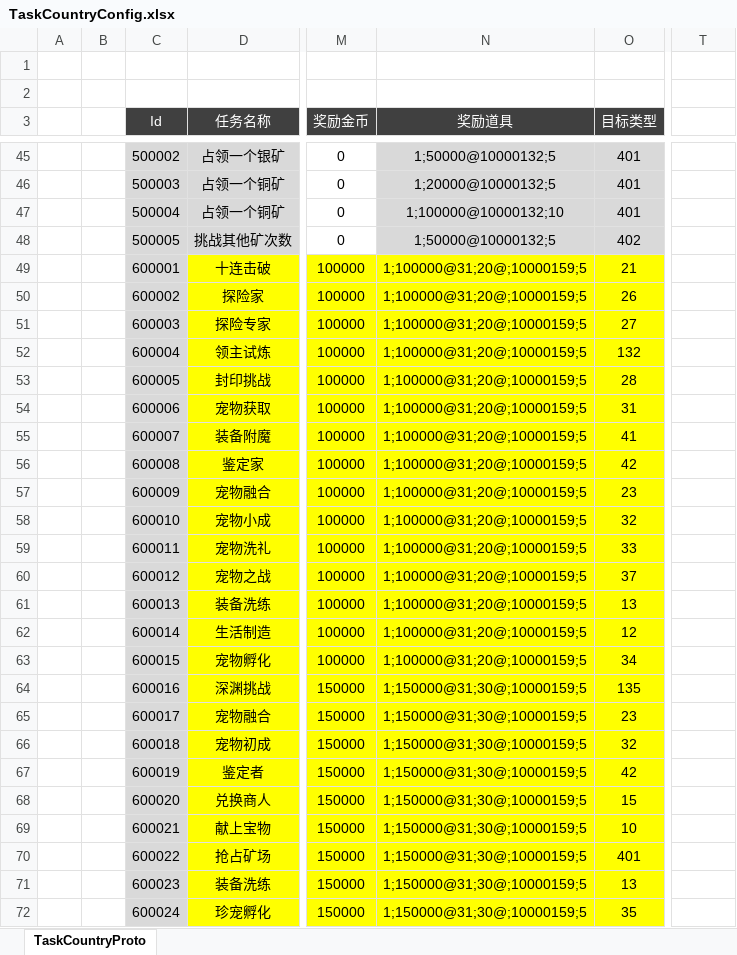
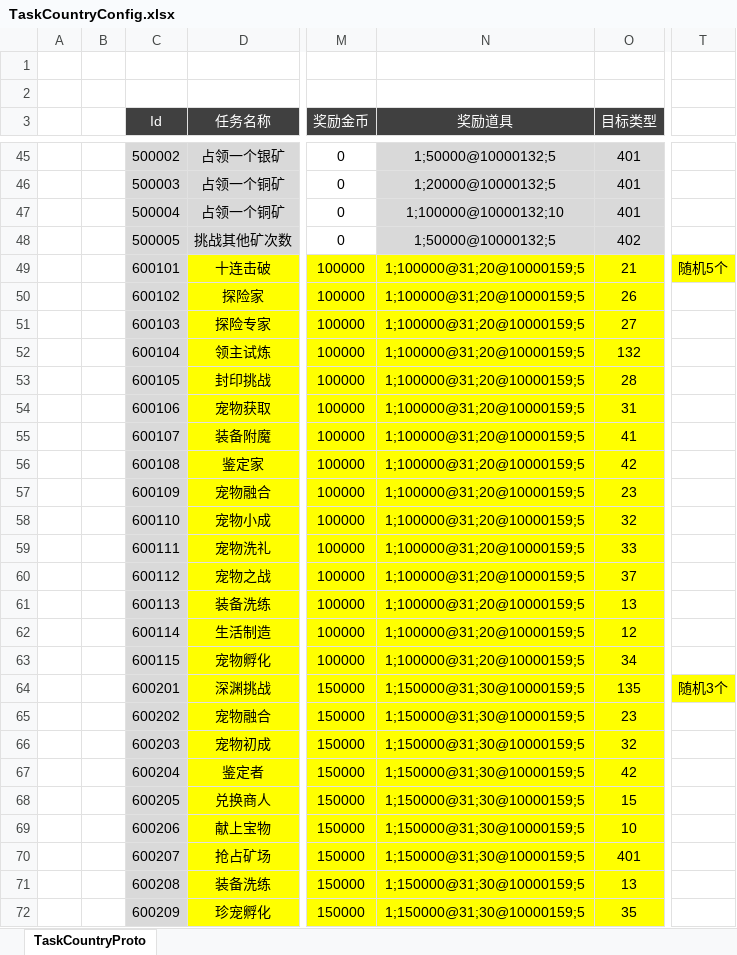
Before and after one commit to csyinghuochong/weijing, an Excel workbook: Excel/TaskCountryConfig.xlsx, sheet TaskCountryProto, drawn as a sheet; only a part is shown, gaps mark what is left out; values as stored, in another font and other column widths than the file's, no borders; the diff covers the shown part only; the diff names each change by its address in the sheet, - before the commit and + after, or states it on an @@ line.

```diff
--- a/Excel/TaskCountryConfig.xlsx (sheet TaskCountryProto)
+++ b/Excel/TaskCountryConfig.xlsx (sheet TaskCountryProto)
-C49 (Id): 600001
+C49 (Id): 600101
-N49:N63 (奖励道具): 1;100000@31;20@;10000159;5
+N49:N63 (奖励道具): 1;100000@31;20@10000159;5
-T49: (empty)
+T49: 随机5个
-T49 fill: none
+T49 fill: #FFFF00
-C50 (Id): 600002
+C50 (Id): 600102
-C51 (Id): 600003
+C51 (Id): 600103
-C52 (Id): 600004
+C52 (Id): 600104
-C53 (Id): 600005
+C53 (Id): 600105
-C54 (Id): 600006
+C54 (Id): 600106
-C55 (Id): 600007
+C55 (Id): 600107
-C56 (Id): 600008
+C56 (Id): 600108
-C57 (Id): 600009
+C57 (Id): 600109
-C58 (Id): 600010
+C58 (Id): 600110
-C59 (Id): 600011
+C59 (Id): 600111
-C60 (Id): 600012
+C60 (Id): 600112
-C61 (Id): 600013
+C61 (Id): 600113
-C62 (Id): 600014
+C62 (Id): 600114
-C63 (Id): 600015
+C63 (Id): 600115
-C64 (Id): 600016
+C64 (Id): 600201
-N64:N72 (奖励道具): 1;150000@31;30@;10000159;5
+N64:N72 (奖励道具): 1;150000@31;30@10000159;5
-T64: (empty)
+T64: 随机3个
-T64 fill: none
+T64 fill: #FFFF00
-C65 (Id): 600017
+C65 (Id): 600202
-C66 (Id): 600018
+C66 (Id): 600203
-C67 (Id): 600019
+C67 (Id): 600204
-C68 (Id): 600020
+C68 (Id): 600205
-C69 (Id): 600021
+C69 (Id): 600206
-C70 (Id): 600022
+C70 (Id): 600207
-C71 (Id): 600023
+C71 (Id): 600208
-C72 (Id): 600024
+C72 (Id): 600209
```
Also changed, not shown: 17 edited cells and cell formats elsewhere in this sheet, 12 other files.
